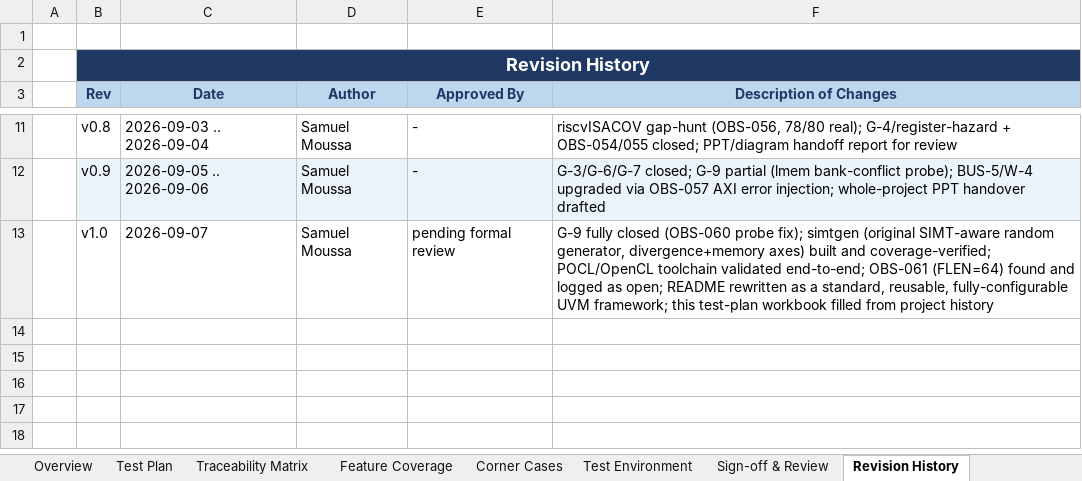
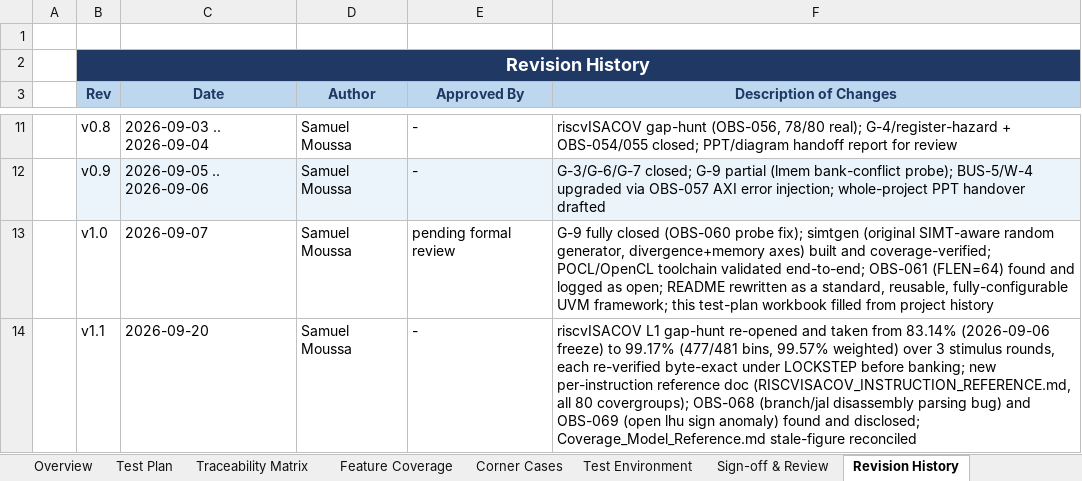
Before and after one commit to Samuel-Moussa/Vortex-UVM-GP, an Excel workbook: docs/Vortex_UVM_Verification_Test_Plan.xlsx, sheet Revision History, drawn as a sheet; only a part is shown, gaps mark what is left out; values as stored, in another font and other column widths than the file's, no borders; the diff names each change by its address in the sheet, - before the commit and + after, or states it on an @@ line.

Commit message:
docs: reconcile VERIFICATION_PLAN_v2.md + test-plan xlsx with the 99.17% ISACOV result
VERIFICATION_PLAN_v2.md: superseded the frozen 2026-09-06 83.14% figure (row L1
history, C-ISA row, W-13 row) with the round-by-round history to 99.17%
(477/481, 99.57% weighted), the OBS-068/OBS-069 findings, and a pointer to the
new docs/riscvisacov/RISCVISACOV_INSTRUCTION_REFERENCE.md. Carried over the
same provenance-gap disclosure (2026-09-09's larger, now-unreproducible
1,812/6,929 measurement) already recorded in RISCVISACOV_STATUS.md.

Vortex_UVM_Verification_Test_Plan.xlsx: updated FC-10 (Feature Coverage sheet),
TP-18 (Test Plan sheet), and R-014 (Traceability Matrix sheet) with the current
477/481 = 99.17% figure and citations to OBS-068/OBS-069 and the new
instruction-reference doc; added a v1.1 Revision History row.

```diff
--- a/docs/Vortex_UVM_Verification_Test_Plan.xlsx (sheet Revision History)
+++ b/docs/Vortex_UVM_Verification_Test_Plan.xlsx (sheet Revision History)
+row 14:  | v1.1 | 2026-09-20 | Samuel Moussa | - | riscvISACOV L1 gap-hunt re-opened and taken from 83.14% (2026-09-06 freeze) to 99.17% (477/481 bins, 99.57% weighted) over 3 stimulus rounds, each re-verified byte-exact under LOCKSTEP before banking; new per-instruction reference doc (RISCVISACOV_INSTRUCTION_REFERENCE.md, all 80 covergroups); OBS-068 (branch/jal disassembly parsing bug) and OBS-069 (open lhu sign anomaly) found and disclosed; Coverage_Model_Reference.md stale-figure reconciled
```
Also changed, not shown: sheet Feature Coverage, sheet Traceability Matrix, sheet Test Plan, 1 other file.
